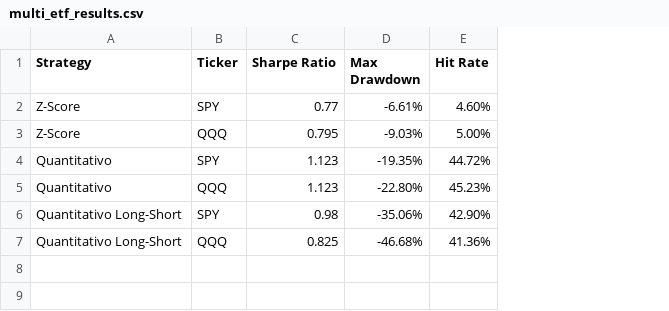
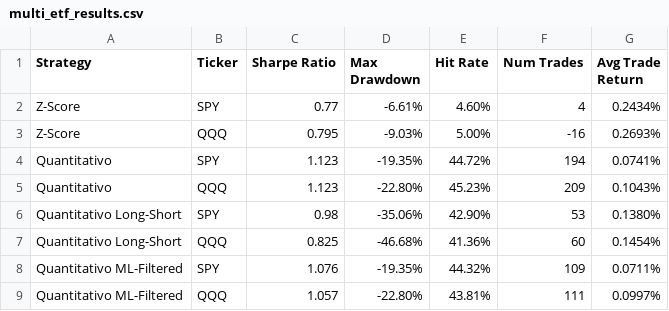
Before and after one commit to aryanchadha4/etf-mean-reversion, a CSV file: outputs/multi_etf_results.csv, drawn as a sheet; the diff names each change by its address in the sheet, - before the commit and + after, or states it on an @@ line.

```diff
--- a/outputs/multi_etf_results.csv
+++ b/outputs/multi_etf_results.csv
+column F (Num Trades), rows 2-7: 4 | -16 | 194 | 209 | 53 | 60
+column G (Avg Trade Return), rows 2-7: 0.2434% | 0.2693% | 0.0741% | 0.1043% | 0.1380% | 0.1454%
+row 8: Quantitativo ML-Filtered | SPY | 1.076 | -19.35% | 44.32% | 109 | 0.0711%
+row 9: Quantitativo ML-Filtered | QQQ | 1.057 | -22.80% | 43.81% | 111 | 0.0997%
```
Also changed, not shown: 6 other files.
